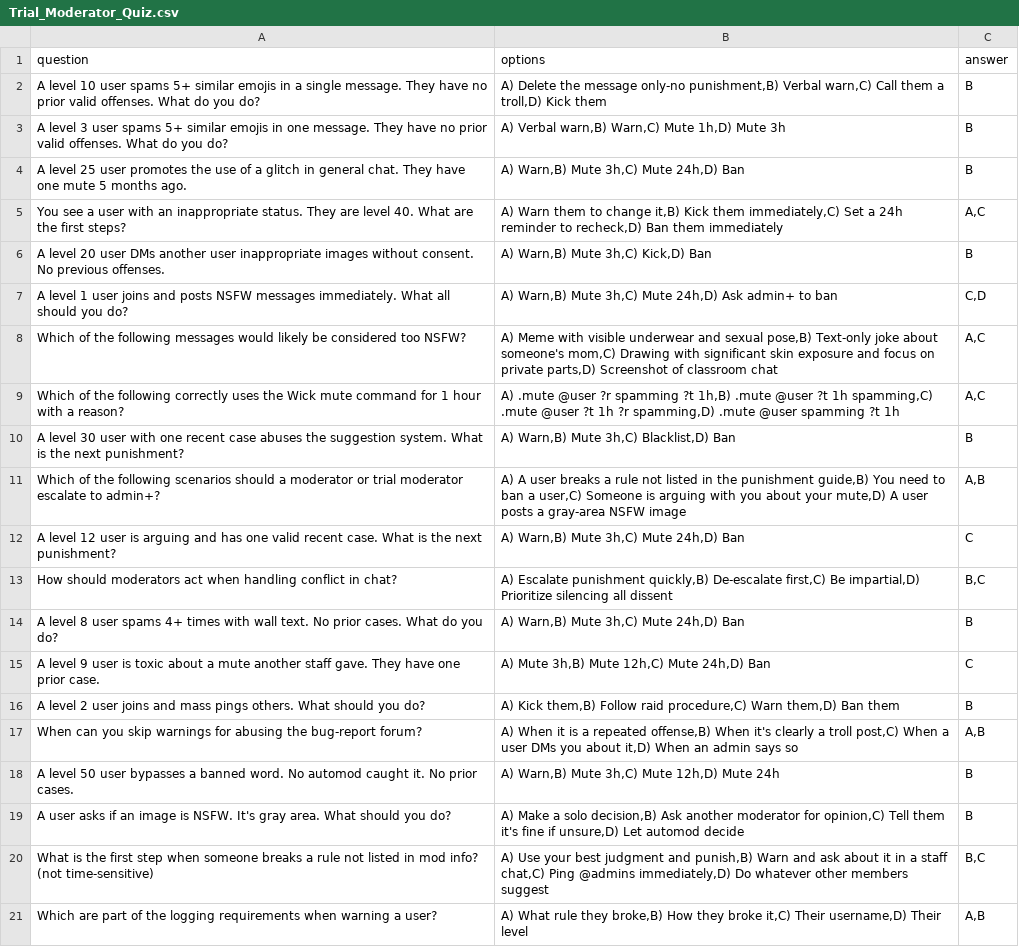
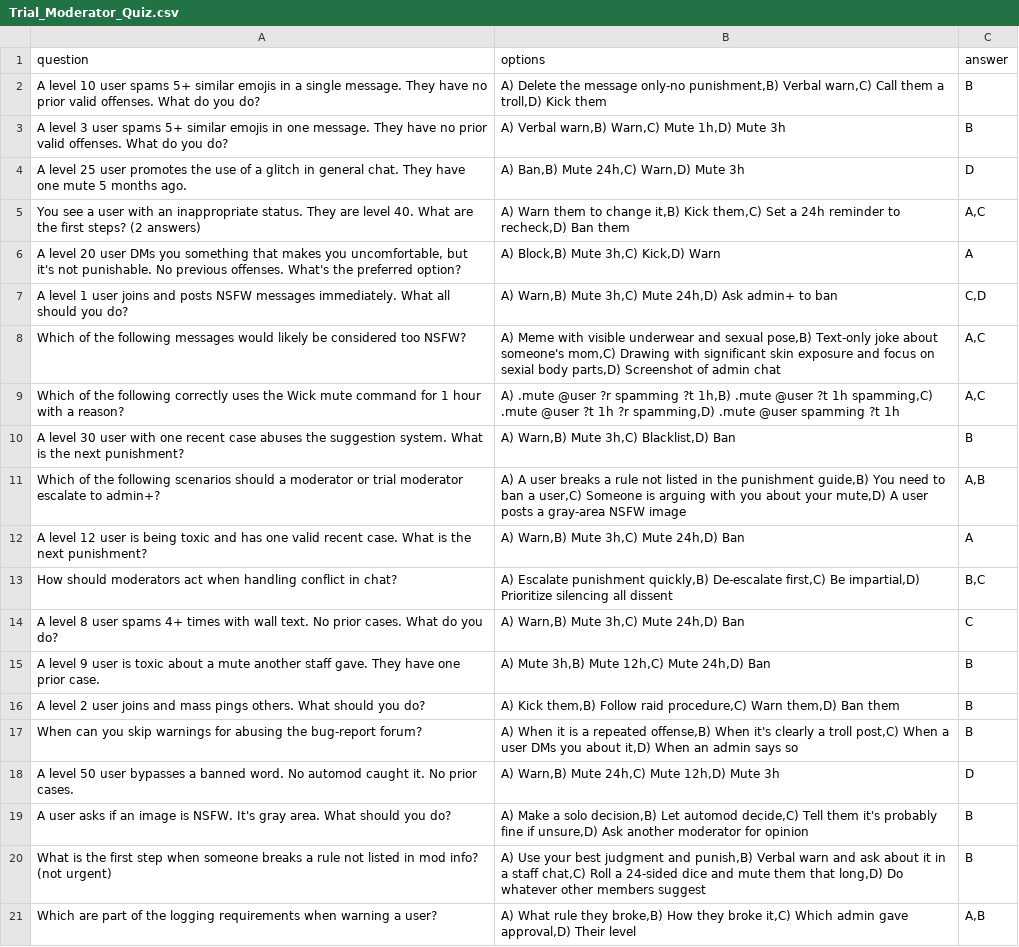
Before and after one commit to shininglegend/alphawolfie, a CSV file: Trial_Moderator_Quiz.csv, drawn as a sheet.

Commit message:
fix quiz stuff

```diff
--- a/Trial_Moderator_Quiz.csv
+++ b/Trial_Moderator_Quiz.csv
@@ -3,7 +3,7 @@ A level 10 user spams 5+ similar emojis in a single message. They have no prior
 A level 3 user spams 5+ similar emojis in one message. They have no prior valid offenses. What do you do?,"A) Verbal warn,B) Warn,C) Mute 1h,D) Mute 3h",B
-A level 25 user promotes the use of a glitch in general chat. They have one mute 5 months ago.,"A) Warn,B) Mute 3h,C) Mute 24h,D) Ban",B
-You see a user with an inappropriate status. They are level 40. What are the first steps?,"A) Warn them to change it,B) Kick them immediately,C) Set a 24h reminder to recheck,D) Ban them immediately","A,C"
-A level 20 user DMs another user inappropriate images without consent. No previous offenses.,"A) Warn,B) Mute 3h,C) Kick,D) Ban",B
+A level 25 user promotes the use of a glitch in general chat. They have one mute 5 months ago.,"A) Ban,B) Mute 24h,C) Warn,D) Mute 3h",D
+You see a user with an inappropriate status. They are level 40. What are the first steps? (2 answers),"A) Warn them to change it,B) Kick them,C) Set a 24h reminder to recheck,D) Ban them","A,C"
+"A level 20 user DMs you something that makes you uncomfortable, but it's not punishable. No previous offenses. What's the preferred option?","A) Block,B) Mute 3h,C) Kick,D) Warn",A
 A level 1 user joins and posts NSFW messages immediately. What all should you do?,"A) Warn,B) Mute 3h,C) Mute 24h,D) Ask admin+ to ban","C,D"
-Which of the following messages would likely be considered too NSFW?,"A) Meme with visible underwear and sexual pose,B) Text-only joke about someone's mom,C) Drawing with significant skin exposure and focus on private parts,D) Screenshot of classroom chat","A,C"
+Which of the following messages would likely be considered too NSFW?,"A) Meme with visible underwear and sexual pose,B) Text-only joke about someone's mom,C) Drawing with significant skin exposure and focus on sexial body parts,D) Screenshot of admin chat","A,C"
 Which of the following correctly uses the Wick mute command for 1 hour with a reason?,"A) .mute @user ?r spamming ?t 1h,B) .mute @user ?t 1h spamming,C) .mute @user ?t 1h ?r spamming,D) .mute @user spamming ?t 1h","A,C"
@@ -11,11 +11,11 @@ A level 30 user with one recent case abuses the suggestion system. What is the n
 Which of the following scenarios should a moderator or trial moderator escalate to admin+?,"A) A user breaks a rule not listed in the punishment guide,B) You need to ban a user,C) Someone is arguing with you about your mute,D) A user posts a gray-area NSFW image","A,B"
-A level 12 user is arguing and has one valid recent case. What is the next punishment?,"A) Warn,B) Mute 3h,C) Mute 24h,D) Ban",C
+A level 12 user is being toxic and has one valid recent case. What is the next punishment?,"A) Warn,B) Mute 3h,C) Mute 24h,D) Ban",A
 How should moderators act when handling conflict in chat?,"A) Escalate punishment quickly,B) De-escalate first,C) Be impartial,D) Prioritize silencing all dissent","B,C"
-A level 8 user spams 4+ times with wall text. No prior cases. What do you do?,"A) Warn,B) Mute 3h,C) Mute 24h,D) Ban",B
-A level 9 user is toxic about a mute another staff gave. They have one prior case.,"A) Mute 3h,B) Mute 12h,C) Mute 24h,D) Ban",C
+A level 8 user spams 4+ times with wall text. No prior cases. What do you do?,"A) Warn,B) Mute 3h,C) Mute 24h,D) Ban",C
+A level 9 user is toxic about a mute another staff gave. They have one prior case.,"A) Mute 3h,B) Mute 12h,C) Mute 24h,D) Ban",B
 A level 2 user joins and mass pings others. What should you do?,"A) Kick them,B) Follow raid procedure,C) Warn them,D) Ban them",B
-When can you skip warnings for abusing the bug-report forum?,"A) When it is a repeated offense,B) When it's clearly a troll post,C) When a user DMs you about it,D) When an admin says so","A,B"
-A level 50 user bypasses a banned word. No automod caught it. No prior cases.,"A) Warn,B) Mute 3h,C) Mute 12h,D) Mute 24h",B
-A user asks if an image is NSFW. It's gray area. What should you do?,"A) Make a solo decision,B) Ask another moderator for opinion,C) Tell them it's fine if unsure,D) Let automod decide",B
-What is the first step when someone breaks a rule not listed in mod info? (not time-sensitive),"A) Use your best judgment and punish,B) Warn and ask about it in a staff chat,C) Ping @admins immediately,D) Do whatever other members suggest","B,C"
-Which are part of the logging requirements when warning a user?,"A) What rule they broke,B) How they broke it,C) Their username,D) Their level","A,B"
+When can you skip warnings for abusing the bug-report forum?,"A) When it is a repeated offense,B) When it's clearly a troll post,C) When a user DMs you about it,D) When an admin says so",B
+A level 50 user bypasses a banned word. No automod caught it. No prior cases.,"A) Warn,B) Mute 24h,C) Mute 12h,D) Mute 3h",D
+A user asks if an image is NSFW. It's gray area. What should you do?,"A) Make a solo decision,B) Let automod decide,C) Tell them it's probably fine if unsure,D) Ask another moderator for opinion",B
+What is the first step when someone breaks a rule not listed in mod info? (not urgent),"A) Use your best judgment and punish,B) Verbal warn and ask about it in a staff chat,C) Roll a 24-sided dice and mute them that long,D) Do whatever other members suggest",B
+Which are part of the logging requirements when warning a user?,"A) What rule they broke,B) How they broke it,C) Which admin gave approval,D) Their level","A,B"
```
Also changed, not shown: 2 other files.
